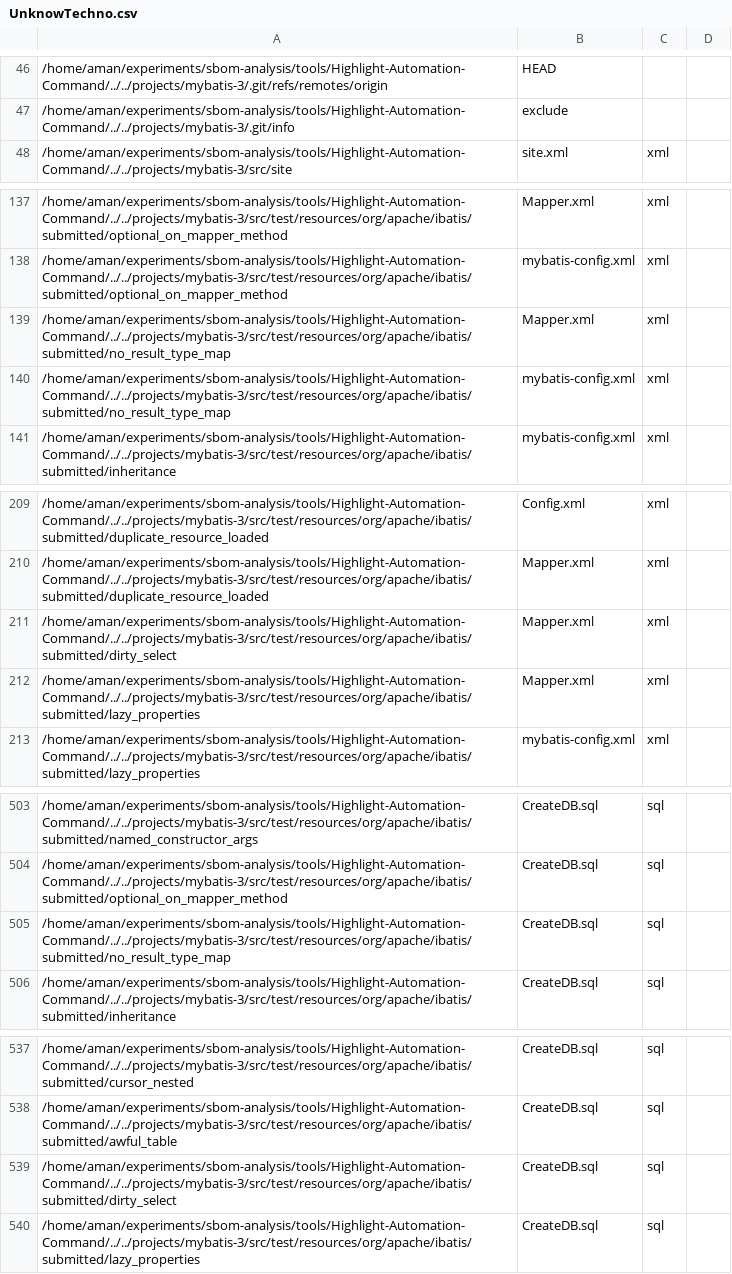
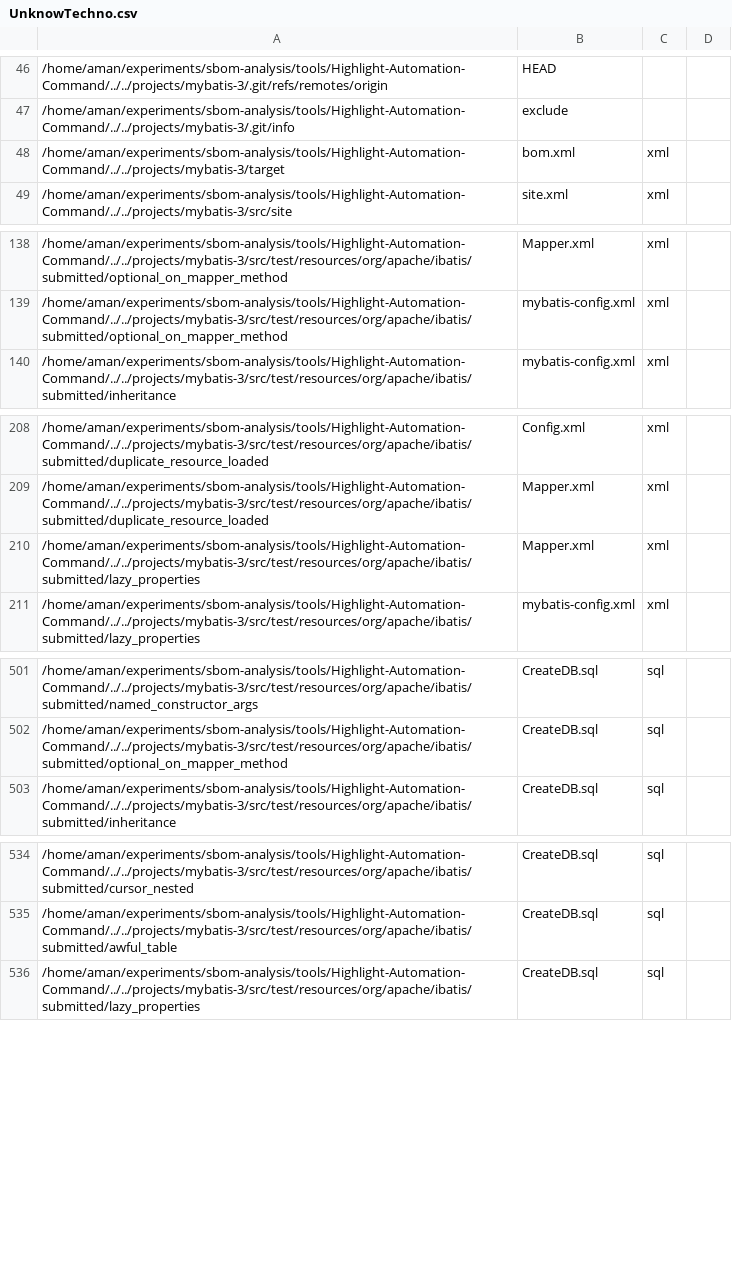
Before and after one commit to chains-project/sbom-files, a CSV file: mybatis-3/HLTemporary/discover/UnknowTechno.csv, drawn as a sheet; only a part is shown, gaps mark what is left out; removed rows and columns are numbered as before the commit, all else as after; the diff names each change by its address in the sheet, - before the commit and + after, or states it on an @@ line.

```diff
--- a/mybatis-3/HLTemporary/discover/UnknowTechno.csv
+++ b/mybatis-3/HLTemporary/discover/UnknowTechno.csv
+row 48: /home/aman/experiments/sbom-analysis/tools/Highlight-Automation-Command/../../projects/mybatis-3/target | bom.xml | xml
-row 139: /home/aman/experiments/sbom-analysis/tools/Highlight-Automation-Command/../../projects/mybatis-3/src/test/resources/org/apache/ibatis/submitted/no_result_type_map | Mapper.xml | xml
-row 140: /home/aman/experiments/sbom-analysis/tools/Highlight-Automation-Command/../../projects/mybatis-3/src/test/resources/org/apache/ibatis/submitted/no_result_type_map | mybatis-config.xml | xml
-row 211: /home/aman/experiments/sbom-analysis/tools/Highlight-Automation-Command/../../projects/mybatis-3/src/test/resources/org/apache/ibatis/submitted/dirty_select | Mapper.xml | xml
-row 505: /home/aman/experiments/sbom-analysis/tools/Highlight-Automation-Command/../../projects/mybatis-3/src/test/resources/org/apache/ibatis/submitted/no_result_type_map | CreateDB.sql | sql
-row 539: /home/aman/experiments/sbom-analysis/tools/Highlight-Automation-Command/../../projects/mybatis-3/src/test/resources/org/apache/ibatis/submitted/dirty_select | CreateDB.sql | sql
```
Also changed, not shown: mybatis-3/HLTemporary/analysis/Java-20230202_1557.CloudReady.csv, mybatis-3/HLTemporary/analysis/Java-20230202_1557.GreenIT.csv, 12 other files.
